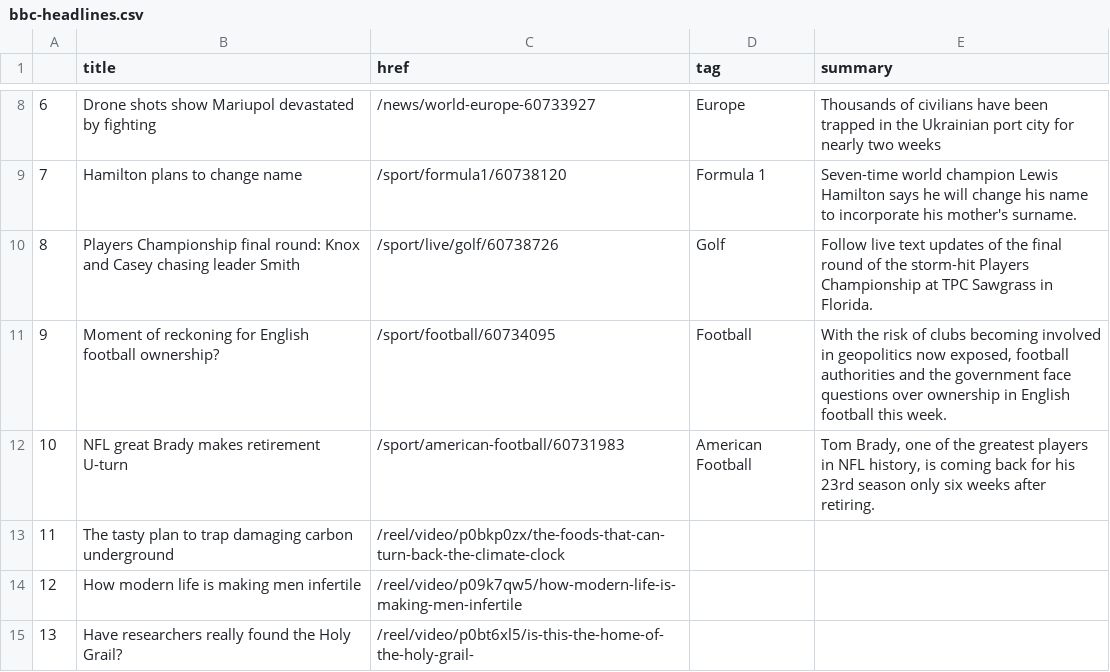
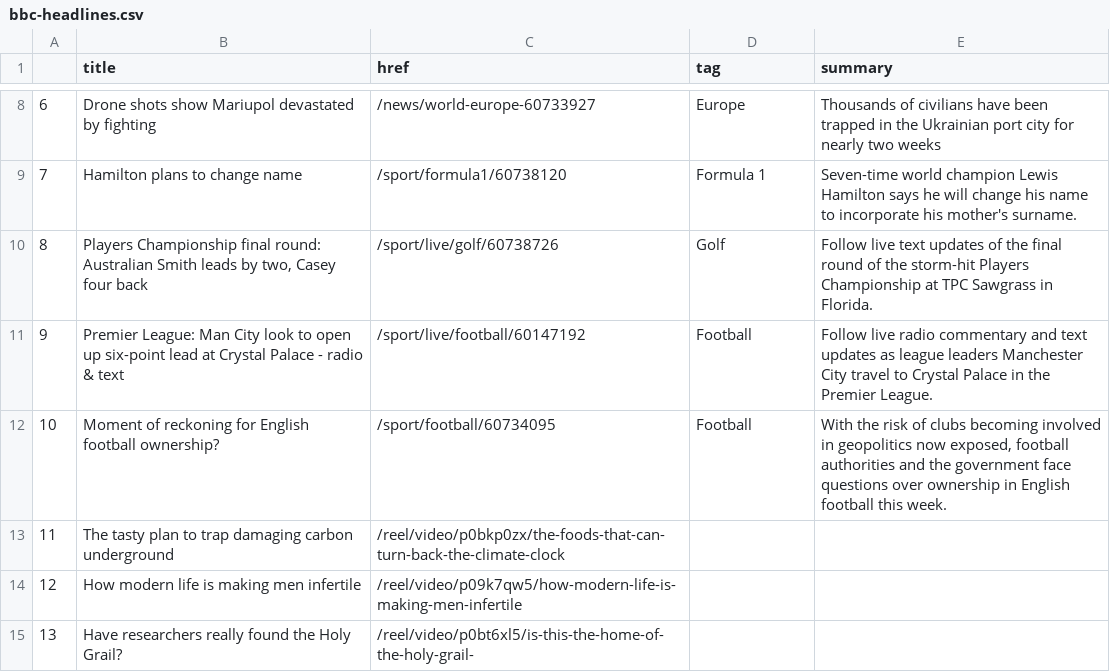
Before and after one commit to tunabellybella/Scraper, a CSV file: bbc-headlines.csv, drawn as a sheet; only a part is shown, gaps mark what is left out.

```diff
--- a/bbc-headlines.csv
+++ b/bbc-headlines.csv
@@ -9,5 +9,5 @@
 7,Hamilton plans to change name,/sport/formula1/60738120,Formula 1,Seven-time world champion Lewis Hamilton says he will change his name to incorporate his mother's surname.
-8,Players Championship final round: Knox and Casey chasing leader Smith,/sport/live/golf/60738726,Golf,Follow live text updates of the final round of the storm-hit Players Championship at TPC Sawgrass in Florida.
-9,Moment of reckoning for English football ownership?,/sport/football/60734095,Football,"With the risk of clubs becoming involved in geopolitics now exposed, football authorities and the government face questions over ownership in English football this week."
-10,NFL great Brady makes retirement U-turn,/sport/american-football/60731983,American Football,"Tom Brady, one of the greatest players in NFL history, is coming back for his 23rd season only six weeks after retiring."
+8,"Players Championship final round: Australian Smith leads by two, Casey four back",/sport/live/golf/60738726,Golf,Follow live text updates of the final round of the storm-hit Players Championship at TPC Sawgrass in Florida.
+9,Premier League: Man City look to open up six-point lead at Crystal Palace - radio & text,/sport/live/football/60147192,Football,Follow live radio commentary and text updates as league leaders Manchester City travel to Crystal Palace in the Premier League.
+10,Moment of reckoning for English football ownership?,/sport/football/60734095,Football,"With the risk of clubs becoming involved in geopolitics now exposed, football authorities and the government face questions over ownership in English football this week."
 11,The tasty plan to trap damaging carbon underground,/reel/video/p0bkp0zx/the-foods-that-can-turn-back-the-climate-clock,,
```
